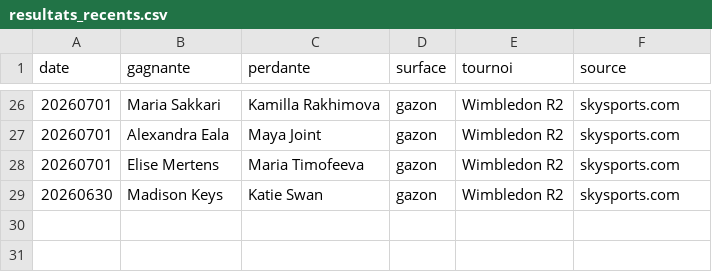
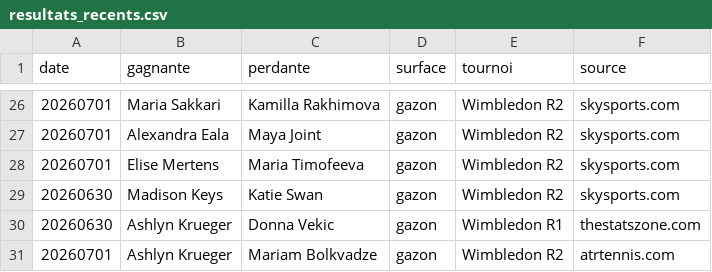
Before and after one commit to lilian93000/Pok-mon-, a CSV file: paris-sportifs/donnees/resultats_recents.csv, drawn as a sheet; only a part is shown, gaps mark what is left out; the diff names each change by its address in the sheet, - before the commit and + after, or states it on an @@ line.

```diff
--- a/paris-sportifs/donnees/resultats_recents.csv
+++ b/paris-sportifs/donnees/resultats_recents.csv
+row 30: 20260630 | Ashlyn Krueger | Donna Vekic | gazon | Wimbledon R1 | thestatszone.com
+row 31: 20260701 | Ashlyn Krueger | Mariam Bolkvadze | gazon | Wimbledon R2 | atrtennis.com
```
Also changed, not shown: 3 other files.
